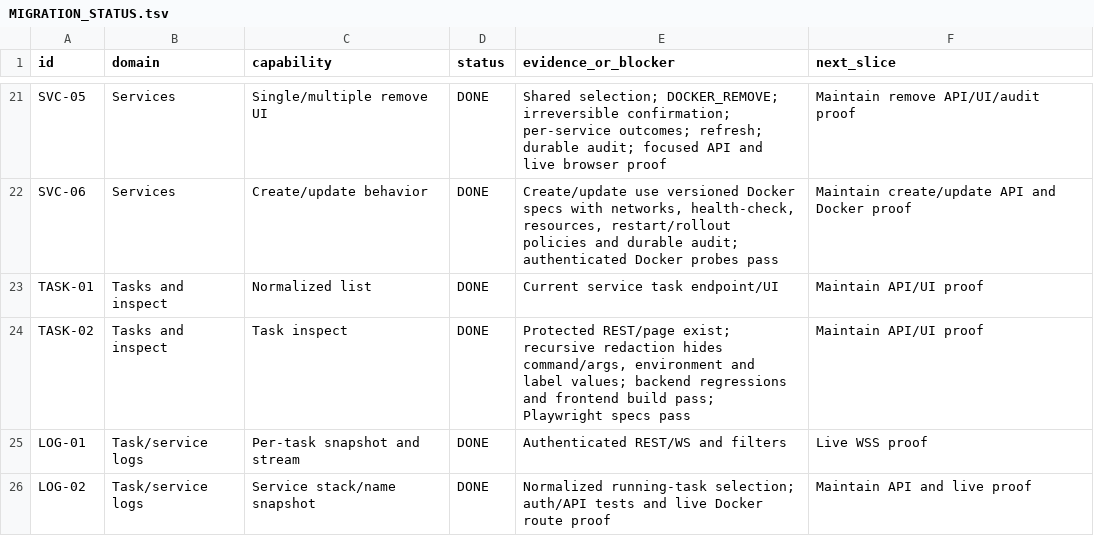
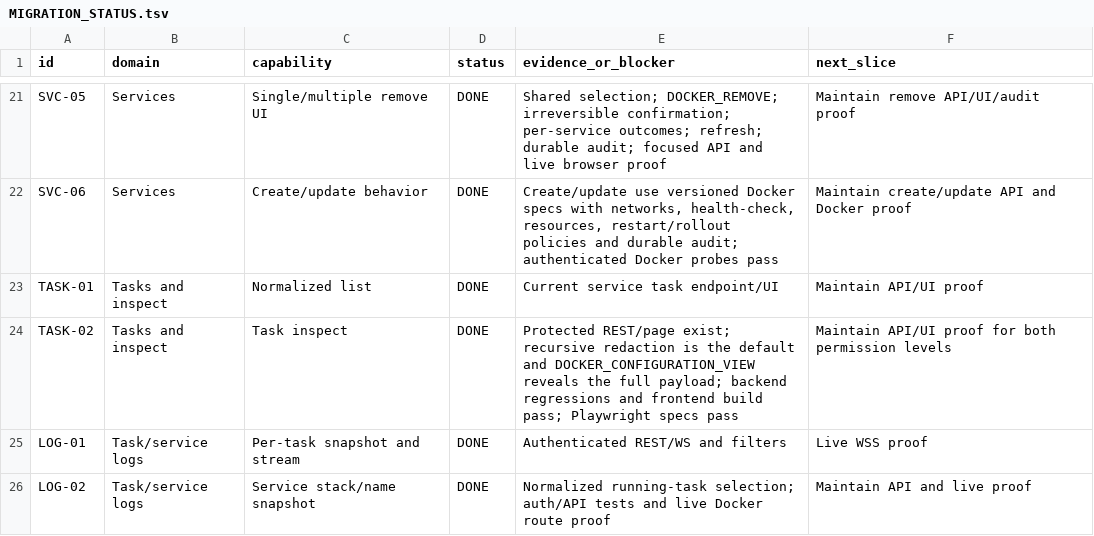
Before and after one commit to ramirosandoval/containerhub, a TSV file: docs/migration/MIGRATION_STATUS.tsv, drawn as a sheet; only a part is shown, gaps mark what is left out.

Commit message:
fix(back): reveal task inspect configuration by permission

```diff
--- a/docs/migration/MIGRATION_STATUS.tsv
+++ b/docs/migration/MIGRATION_STATUS.tsv
@@ -23,3 +23,3 @@ SVC-06	Services	Create/update behavior	DONE	Create/update use versioned Docker s
 TASK-01	Tasks and inspect	Normalized list	DONE	Current service task endpoint/UI	Maintain API/UI proof
-TASK-02	Tasks and inspect	Task inspect	DONE	Protected REST/page exist; recursive redaction hides command/args, environment and label values; backend regressions and frontend build pass; Playwright specs pass	Maintain API/UI proof
+TASK-02	Tasks and inspect	Task inspect	DONE	Protected REST/page exist; recursive redaction is the default and DOCKER_CONFIGURATION_VIEW reveals the full payload; backend regressions and frontend build pass; Playwright specs pass	Maintain API/UI proof for both permission levels
 LOG-01	Task/service logs	Per-task snapshot and stream	DONE	Authenticated REST/WS and filters	Live WSS proof
```
Also changed, not shown: 5 other files.
